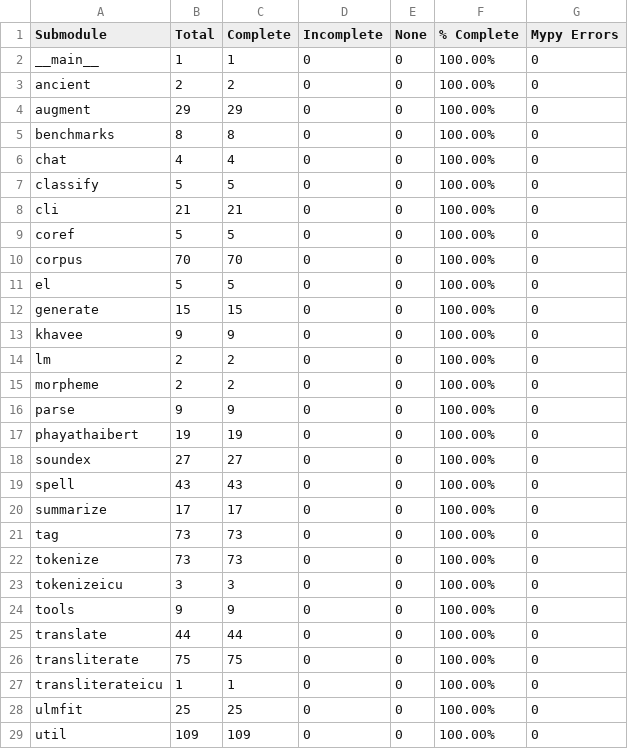
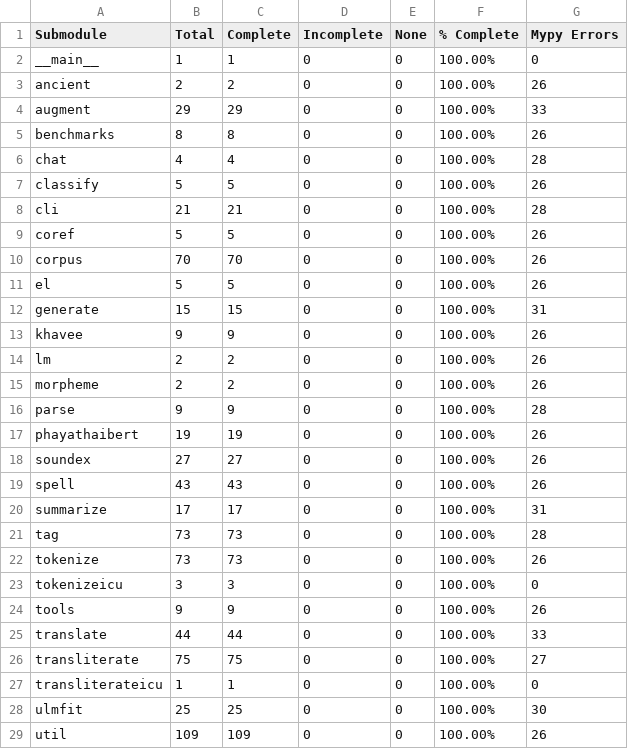
Before and after one commit to PyThaiNLP/pythainlp, a CSV file: build_tools/analysis/output/submodule_summary.csv, drawn as a sheet; only a part is shown; the diff covers the shown part only.

```diff
--- a/build_tools/analysis/output/submodule_summary.csv
+++ b/build_tools/analysis/output/submodule_summary.csv
@@ -2,28 +2,28 @@ Submodule,Total,Complete,Incomplete,None,% Complete,Mypy Errors
 __main__,1,1,0,0,100.00%,0
-ancient,2,2,0,0,100.00%,0
-augment,29,29,0,0,100.00%,0
-benchmarks,8,8,0,0,100.00%,0
-chat,4,4,0,0,100.00%,0
-classify,5,5,0,0,100.00%,0
-cli,21,21,0,0,100.00%,0
-coref,5,5,0,0,100.00%,0
-corpus,70,70,0,0,100.00%,0
-el,5,5,0,0,100.00%,0
-generate,15,15,0,0,100.00%,0
-khavee,9,9,0,0,100.00%,0
-lm,2,2,0,0,100.00%,0
-morpheme,2,2,0,0,100.00%,0
-parse,9,9,0,0,100.00%,0
-phayathaibert,19,19,0,0,100.00%,0
-soundex,27,27,0,0,100.00%,0
-spell,43,43,0,0,100.00%,0
-summarize,17,17,0,0,100.00%,0
-tag,73,73,0,0,100.00%,0
-tokenize,73,73,0,0,100.00%,0
+ancient,2,2,0,0,100.00%,26
+augment,29,29,0,0,100.00%,33
+benchmarks,8,8,0,0,100.00%,26
+chat,4,4,0,0,100.00%,28
+classify,5,5,0,0,100.00%,26
+cli,21,21,0,0,100.00%,28
+coref,5,5,0,0,100.00%,26
+corpus,70,70,0,0,100.00%,26
+el,5,5,0,0,100.00%,26
+generate,15,15,0,0,100.00%,31
+khavee,9,9,0,0,100.00%,26
+lm,2,2,0,0,100.00%,26
+morpheme,2,2,0,0,100.00%,26
+parse,9,9,0,0,100.00%,28
+phayathaibert,19,19,0,0,100.00%,26
+soundex,27,27,0,0,100.00%,26
+spell,43,43,0,0,100.00%,26
+summarize,17,17,0,0,100.00%,31
+tag,73,73,0,0,100.00%,28
+tokenize,73,73,0,0,100.00%,26
 tokenizeicu,3,3,0,0,100.00%,0
-tools,9,9,0,0,100.00%,0
-translate,44,44,0,0,100.00%,0
-transliterate,75,75,0,0,100.00%,0
+tools,9,9,0,0,100.00%,26
+translate,44,44,0,0,100.00%,33
+transliterate,75,75,0,0,100.00%,27
 transliterateicu,1,1,0,0,100.00%,0
-ulmfit,25,25,0,0,100.00%,0
-util,109,109,0,0,100.00%,0
+ulmfit,25,25,0,0,100.00%,30
+util,109,109,0,0,100.00%,26
```
Also changed, not shown: 3 edited cells elsewhere in this file, build_tools/analysis/output/instance_variables_no_hints.csv, 15 other files.
